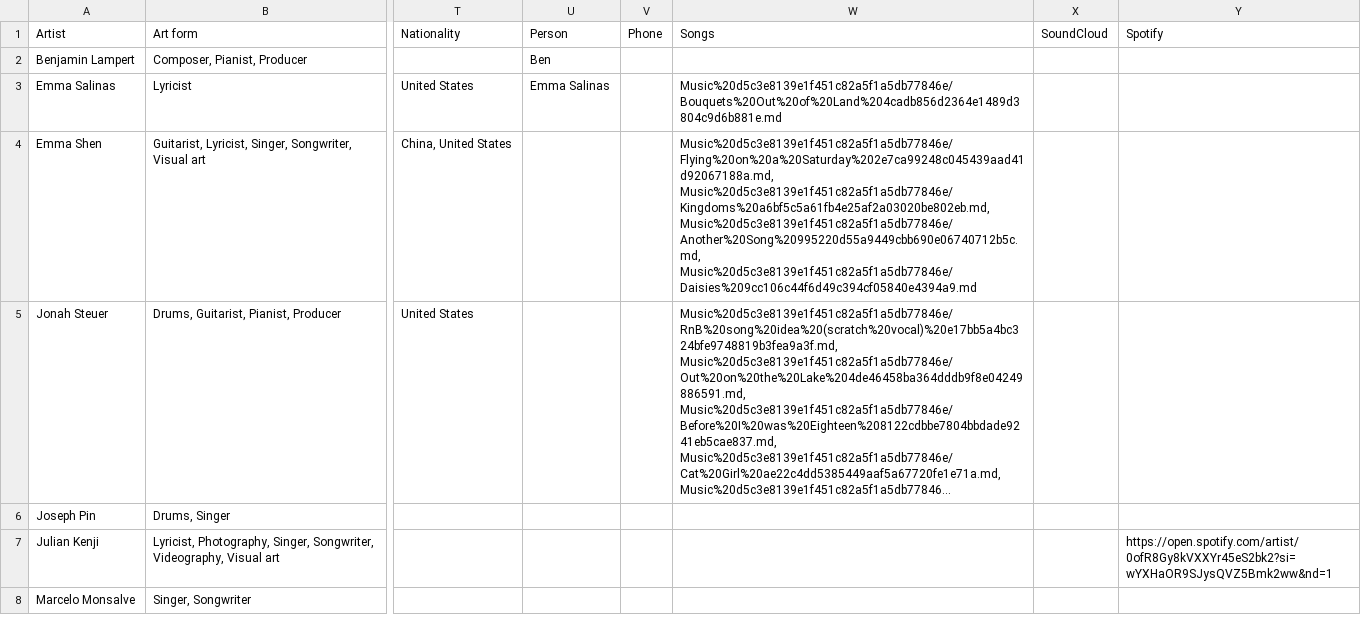
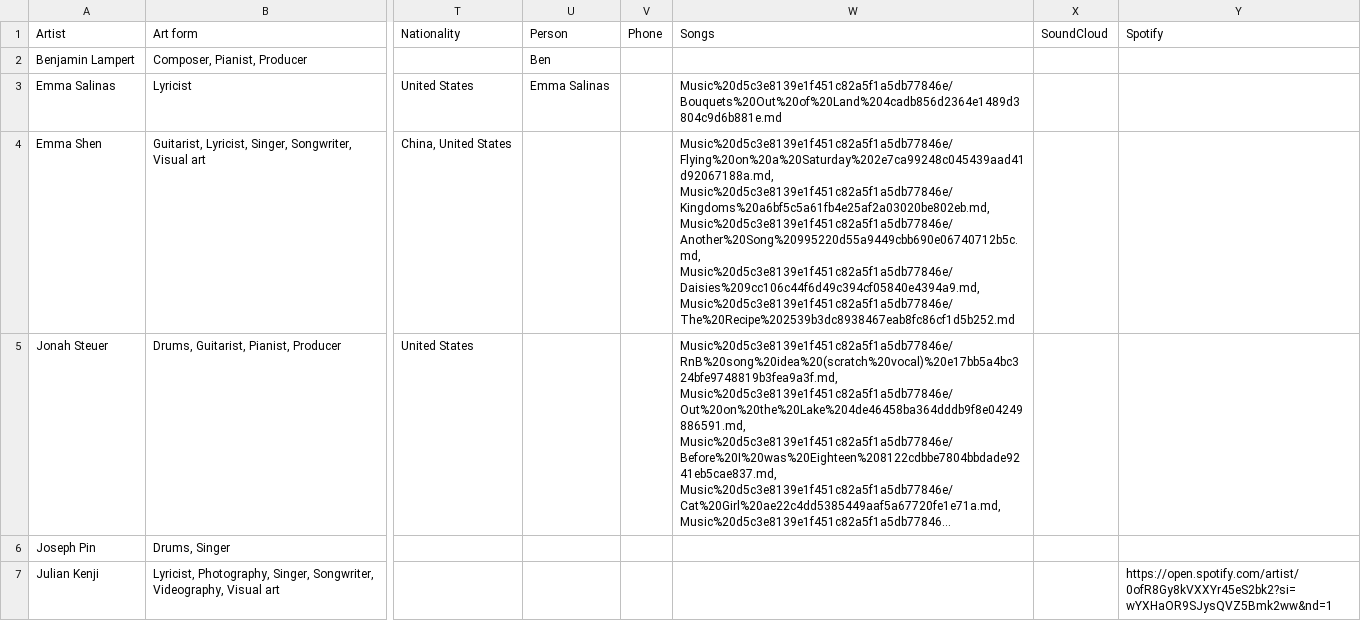
Before and after one commit to MarwanRefaat/transcend, a CSV file: markdown/Transcend ba178c00be234456922f79ff41328167/Artists d8112c5f6eb24b769b8c25efdabac692.csv, drawn as a sheet; only a part is shown, gaps mark what is left out; the shorter side is filled out with more unchanged rows; long unchanged cells end in …; the diff names each change by its address in the sheet, - before the commit and + after, or states it on an @@ line.

```diff
--- a/markdown/Transcend ba178c00be234456922f79ff41328167/Artists d8112c5f6eb24b769b8c25efdabac692.csv
+++ b/markdown/Transcend ba178c00be234456922f79ff41328167/Artists d8112c5f6eb24b769b8c25efdabac692.csv
-W4: …Music%20d5c3e8139e1f451c82a5f1a5db77846e/Kingdoms%20a6bf5c5a61fb4e25af2a03020be802eb.md, Music%20d5c3e8139e1f451c82a5f1a5db77846e/Another%20Song%20995220d55a9449cbb690e06740712b5c.md, Music%20d5c3e8139e1f451c82a5f1a5db77846e/Daisies%209cc106c44f6d49c394cf05840e4394a9.md
+W4: …Music%20d5c3e8139e1f451c82a5f1a5db77846e/Kingdoms%20a6bf5c5a61fb4e25af2a03020be802eb.md, Music%20d5c3e8139e1f451c82a5f1a5db77846e/Another%20Song%20995220d55a9449cbb690e06740712b5c.md, Music%20d5c3e8139e1f451c82a5f1a5db77846e/Daisies%209cc106c44f6d49c394cf05840e4394a9.md, Music%20d5c3e8139e1f451c82a5f1a5db77846e/The%20Recipe%202539b3dc8938467eab8fc86cf1d5b252.md
```
Also changed, not shown: markdown/Transcend ba178c00be234456922f79ff41328167/Artists d8112c5f6eb24b769b8c25efdabac692/Emma Shen 33778393ee024c34b2be7ecfa33d9448/Untitled Database 0c72230c64df48c9a5b40939c1348f4e.csv, markdown/Transcend ba178c00be234456922f79ff41328167/Artists d8112c5f6eb24b769b8c25efdabac692/Jonah Steuer afe428ebd4da4aa88c69e0288fea2193/Untitled Database 53a1085233314a178d0e5a64891ee7e4.csv, 16 other files.
